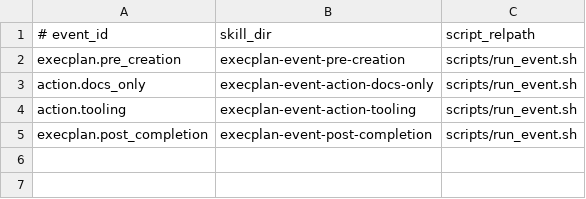
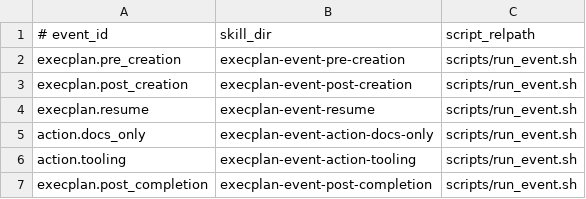
Before and after one commit to SoraSuegami/eternal-cycler, a TSV file: assets/default-verification/execplan-event-index/references/event_skill_map.tsv, drawn as a sheet; the diff names each change by its address in the sheet, - before the commit and + after, or states it on an @@ line.

```diff
--- a/assets/default-verification/execplan-event-index/references/event_skill_map.tsv
+++ b/assets/default-verification/execplan-event-index/references/event_skill_map.tsv
+row 3: execplan.post_creation | execplan-event-post-creation | scripts/run_event.sh
+row 4: execplan.resume | execplan-event-resume | scripts/run_event.sh
```
Also changed, not shown: 7 other files.
